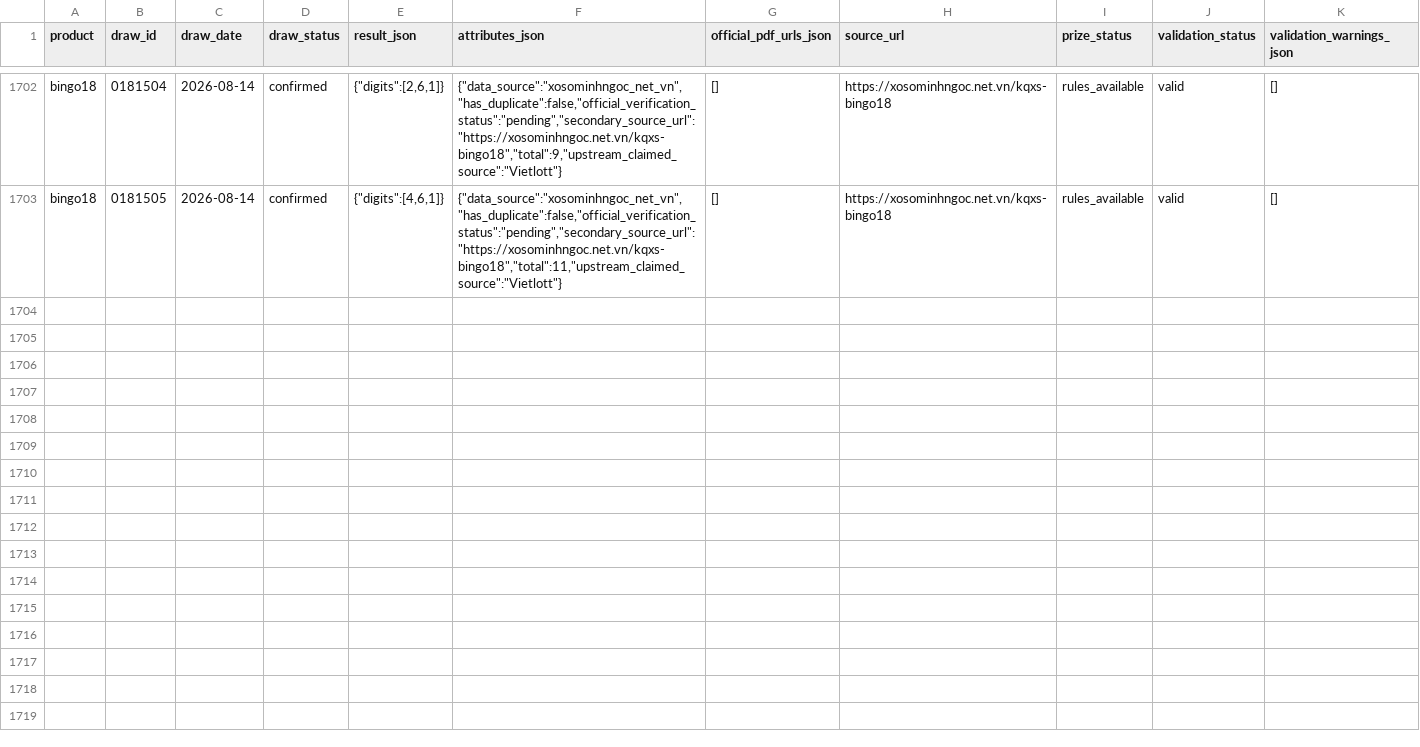
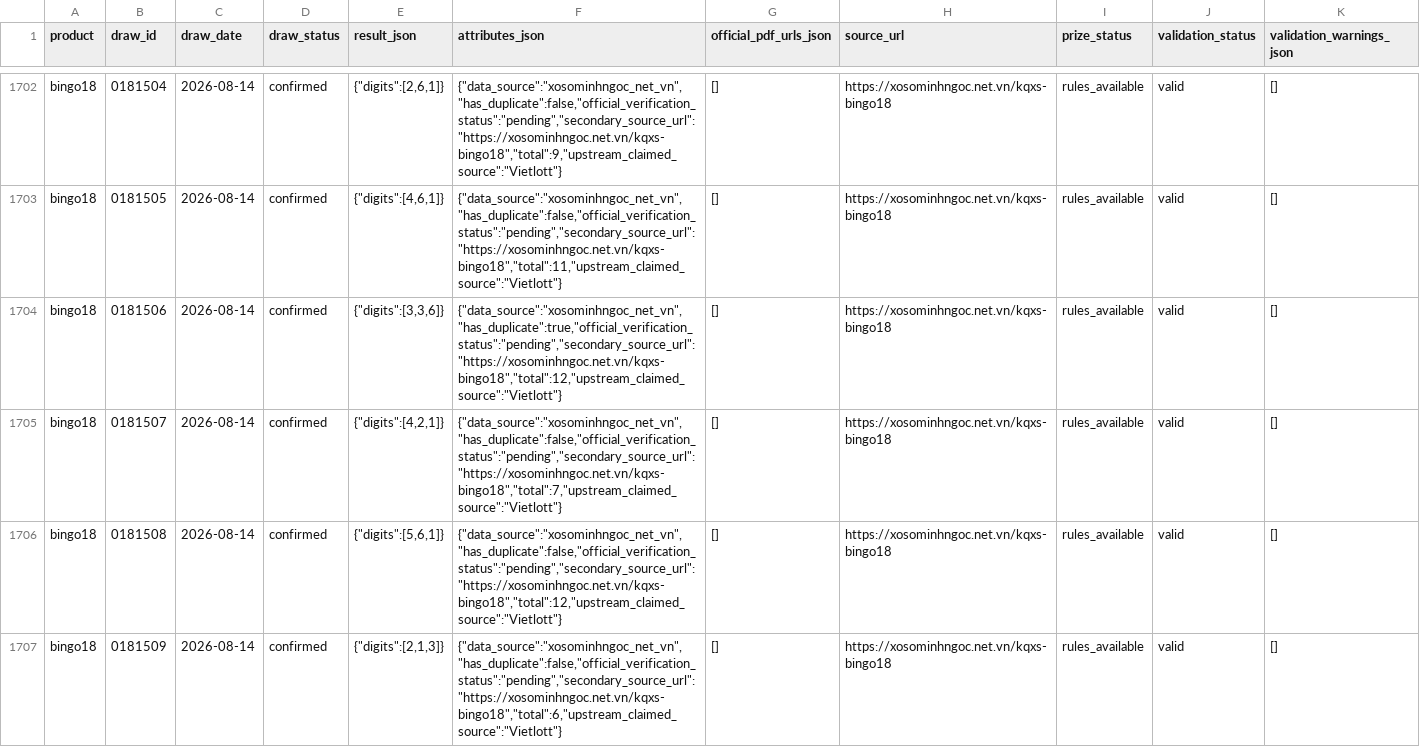
Before and after one commit to NhanAZ-Data/vietlott-research, a CSV file: datasets/draws/bingo18/2026-08.csv, drawn as a sheet; only a part is shown, gaps mark what is left out; rows hold the shown columns only; the diff covers the shown part only; the diff names each change by its address in the sheet, - before the commit and + after, or states it on an @@ line.

```diff
--- a/datasets/draws/bingo18/2026-08.csv
+++ b/datasets/draws/bingo18/2026-08.csv
+row 1704: bingo18 | 0181506 | 2026-08-14 | confirmed | {"digits":[3,3,6]} | {"data_source":"xosominhngoc_net_vn","has_duplicate":true,"official_verification_status":"pending","secondary_source_url":"https://xosominhngoc.net.vn/kqxs-bingo18","total":12,"upstream_claimed_source":"Vietlott"} | [] | https://xosominhngoc.net.vn/kqxs-bingo18 | rules_available | valid | []
+row 1705: bingo18 | 0181507 | 2026-08-14 | confirmed | {"digits":[4,2,1]} | {"data_source":"xosominhngoc_net_vn","has_duplicate":false,"official_verification_status":"pending","secondary_source_url":"https://xosominhngoc.net.vn/kqxs-bingo18","total":7,"upstream_claimed_source":"Vietlott"} | [] | https://xosominhngoc.net.vn/kqxs-bingo18 | rules_available | valid | []
+row 1706: bingo18 | 0181508 | 2026-08-14 | confirmed | {"digits":[5,6,1]} | {"data_source":"xosominhngoc_net_vn","has_duplicate":false,"official_verification_status":"pending","secondary_source_url":"https://xosominhngoc.net.vn/kqxs-bingo18","total":12,"upstream_claimed_source":"Vietlott"} | [] | https://xosominhngoc.net.vn/kqxs-bingo18 | rules_available | valid | []
+row 1707: bingo18 | 0181509 | 2026-08-14 | confirmed | {"digits":[2,1,3]} | {"data_source":"xosominhngoc_net_vn","has_duplicate":false,"official_verification_status":"pending","secondary_source_url":"https://xosominhngoc.net.vn/kqxs-bingo18","total":6,"upstream_claimed_source":"Vietlott"} | [] | https://xosominhngoc.net.vn/kqxs-bingo18 | rules_available | valid | []
```
Also changed, not shown: 9 added rows elsewhere in this file, datasets/draws/keno/2026-08.csv, 3 other files.
